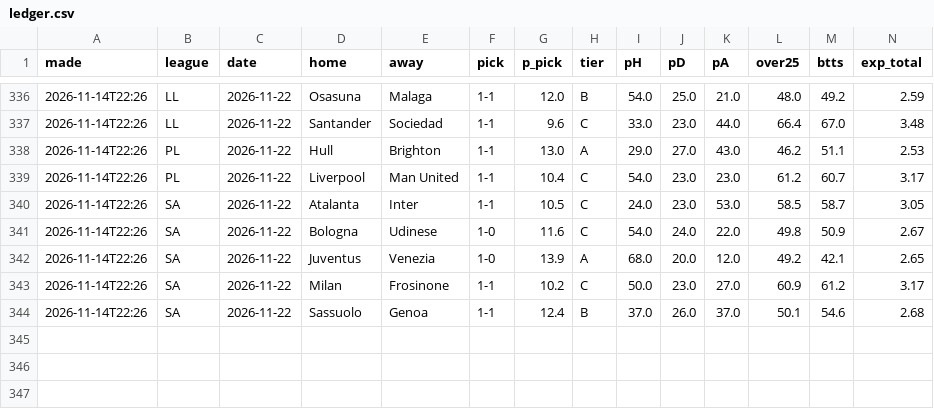
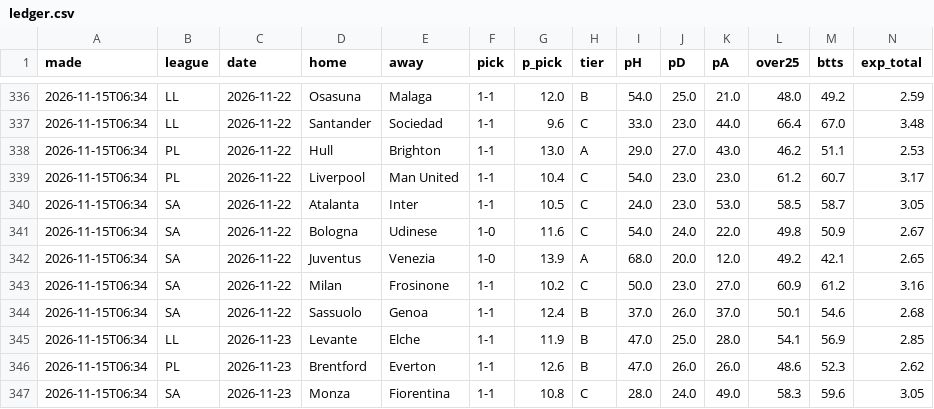
Before and after one commit to itzik200592-byte/score-oracle, a CSV file: data/ledger.csv, drawn as a sheet; only a part is shown, gaps mark what is left out; rows hold the shown columns only; the diff covers the shown part only; the diff names each change by its address in the sheet, - before the commit and + after, or states it on an @@ line.

```diff
--- a/data/ledger.csv
+++ b/data/ledger.csv
-A336:A344 (made): 2026-11-14T22:26
+A336:A344 (made): 2026-11-15T06:34
-N343 (exp_total): 3.17
+N343 (exp_total): 3.16
+row 345: 2026-11-15T06:34 | LL | 2026-11-23 | Levante | Elche | 1-1 | 11.9 | B | 47.0 | 25.0 | 28.0 | 54.1 | 56.9 | 2.85
+row 346: 2026-11-15T06:34 | PL | 2026-11-23 | Brentford | Everton | 1-1 | 12.6 | B | 47.0 | 26.0 | 26.0 | 48.6 | 52.3 | 2.62
+row 347: 2026-11-15T06:34 | SA | 2026-11-23 | Monza | Fiorentina | 1-1 | 10.8 | C | 28.0 | 24.0 | 49.0 | 58.3 | 59.6 | 3.05
```
Also changed, not shown: 27 edited cells elsewhere in this file, 3 other files.
